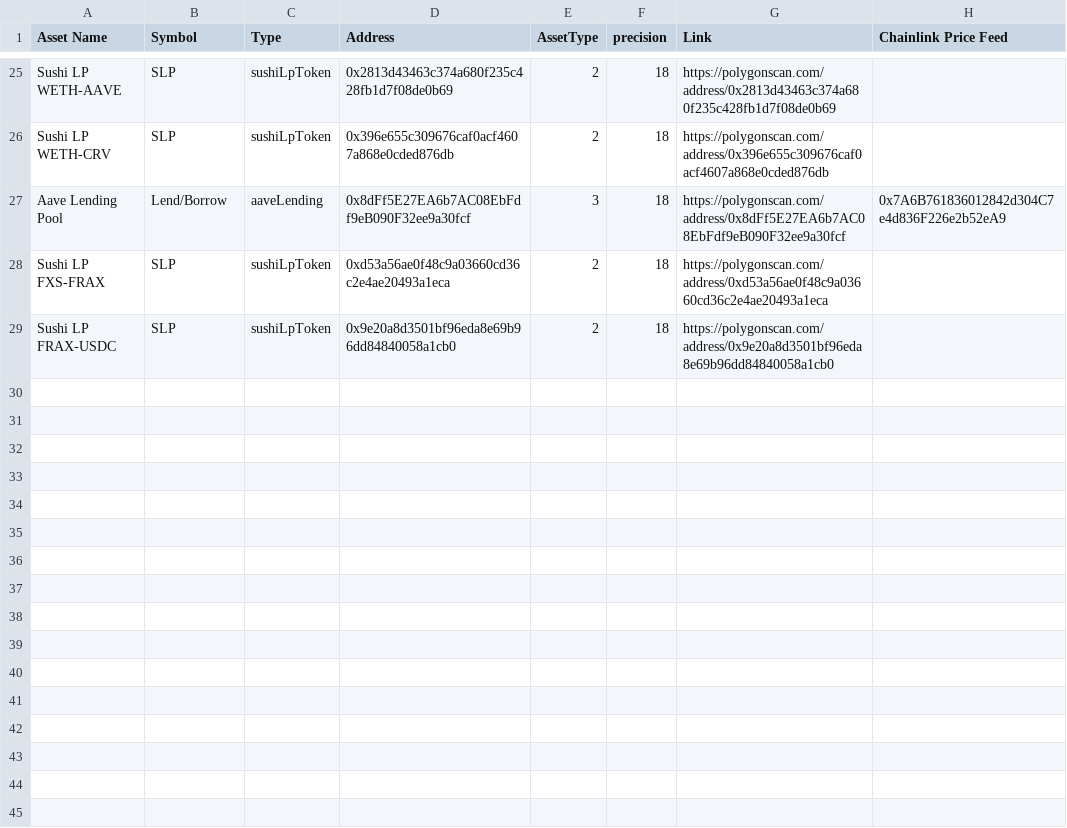
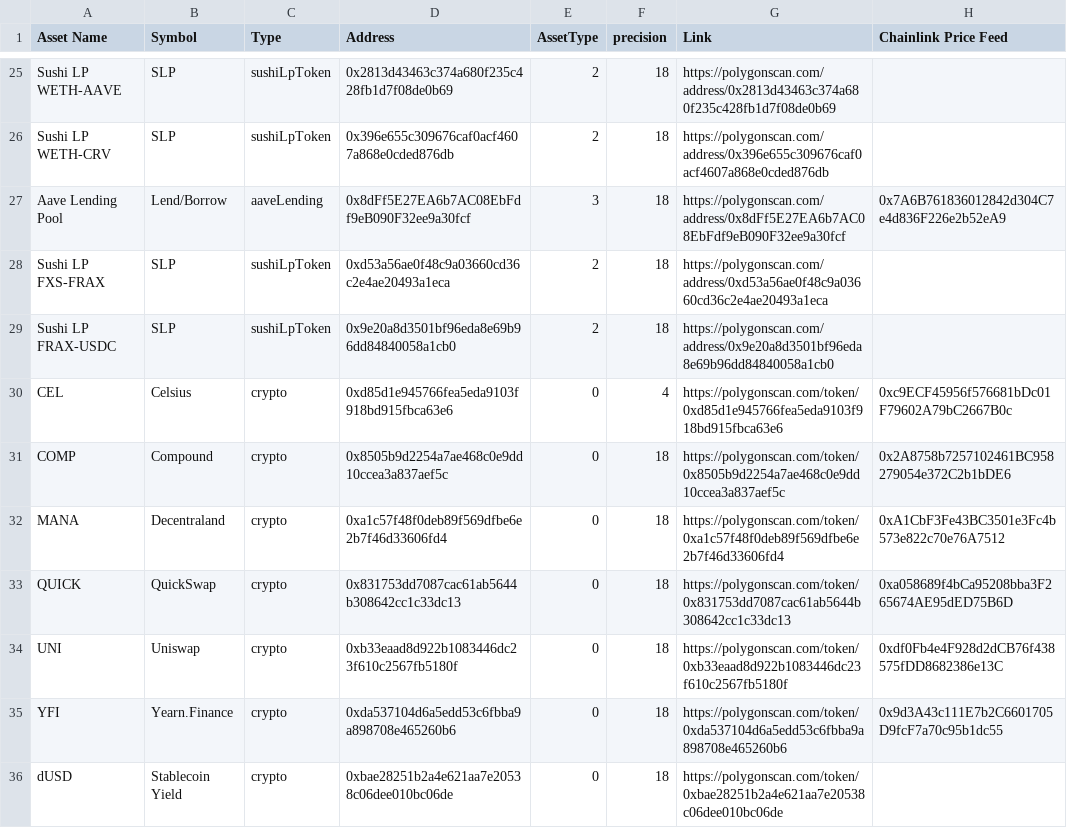
Before and after one commit to dhedge/V2-Public, a CSV file: config/staging/dHEDGE Assets list - Polygon Staging.csv, drawn as a sheet; only a part is shown, gaps mark what is left out.

Commit message:
feat(asset list): Add new assets

```diff
--- a/config/staging/dHEDGE Assets list - Polygon Staging.csv
+++ b/config/staging/dHEDGE Assets list - Polygon Staging.csv
@@ -29 +29,8 @@ Sushi LP FXS-FRAX,SLP,sushiLpToken,0xd53a56ae0f48c9a03660cd36c2e4ae20493a1eca,2,
 Sushi LP FRAX-USDC,SLP,sushiLpToken,0x9e20a8d3501bf96eda8e69b96dd84840058a1cb0,2,18,https://polygonscan.com/address/0x9e20a8d3501bf96eda8e69b96dd84840058a1cb0
+CEL,Celsius,crypto,0xd85d1e945766fea5eda9103f918bd915fbca63e6,0,4,https://polygonscan.com/token/0xd85d1e945766fea5eda9103f918bd915fbca63e6,0xc9ECF45956f576681bDc01F79602A79bC2667B0c,,
+COMP,Compound,crypto,0x8505b9d2254a7ae468c0e9dd10ccea3a837aef5c,0,18,https://polygonscan.com/token/0x8505b9d2254a7ae468c0e9dd10ccea3a837aef5c,0x2A8758b7257102461BC958279054e372C2b1bDE6,,
+MANA,Decentraland,crypto,0xa1c57f48f0deb89f569dfbe6e2b7f46d33606fd4,0,18,https://polygonscan.com/token/0xa1c57f48f0deb89f569dfbe6e2b7f46d33606fd4,0xA1CbF3Fe43BC3501e3Fc4b573e822c70e76A7512,,
+QUICK,QuickSwap,crypto,0x831753dd7087cac61ab5644b308642cc1c33dc13,0,18,https://polygonscan.com/token/0x831753dd7087cac61ab5644b308642cc1c33dc13,0xa058689f4bCa95208bba3F265674AE95dED75B6D,,
+UNI,Uniswap,crypto,0xb33eaad8d922b1083446dc23f610c2567fb5180f,0,18,https://polygonscan.com/token/0xb33eaad8d922b1083446dc23f610c2567fb5180f,0xdf0Fb4e4F928d2dCB76f438575fDD8682386e13C,,
+YFI,Yearn.Finance,crypto,0xda537104d6a5edd53c6fbba9a898708e465260b6,0,18,https://polygonscan.com/token/0xda537104d6a5edd53c6fbba9a898708e465260b6,0x9d3A43c111E7b2C6601705D9fcF7a70c95b1dc55,,
+dUSD,Stablecoin Yield,crypto,0xbae28251b2a4e621aa7e20538c06dee010bc06de,0,18,https://polygonscan.com/token/0xbae28251b2a4e621aa7e20538c06dee010bc06de,,,
```
